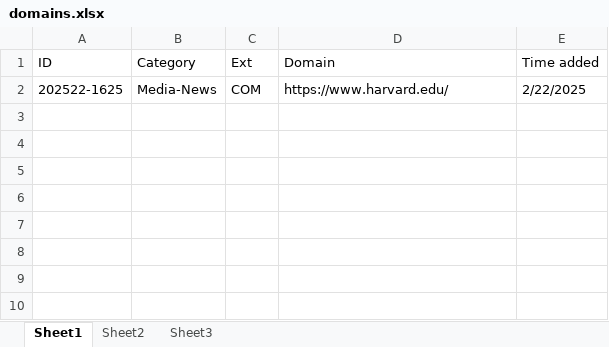
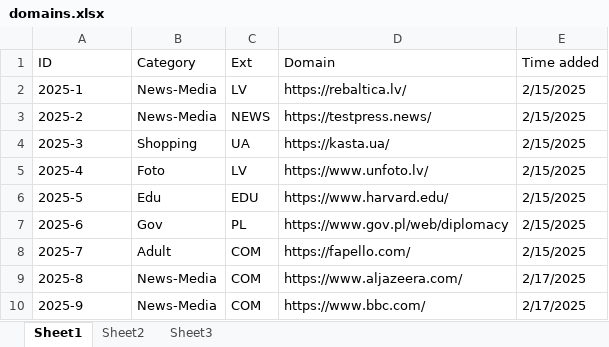
Before and after one commit to hamza08003/Deep-Link-Harvester, an Excel workbook: domains.xlsx, sheet Sheet1, drawn as a sheet; values as stored, in another font and other column widths than the file's, no borders; addresses are those after the commit; the diff names each change by its address in the sheet, - before the commit and + after, or states it on an @@ line.

Commit message:
add more site domains

```diff
--- a/domains.xlsx (sheet Sheet1)
+++ b/domains.xlsx (sheet Sheet1)
+row 2: 2025-1 | News-Media | LV | https://rebaltica.lv/ | 2/15/2025
+row 3: 2025-2 | News-Media | NEWS | https://testpress.news/ | 2/15/2025
+row 4: 2025-3 | Shopping | UA | https://kasta.ua/ | 2/15/2025
+row 5: 2025-4 | Foto | LV | https://www.unfoto.lv/ | 2/15/2025
+row 6: 2025-5 | Edu | EDU | https://www.harvard.edu/ | 2/15/2025
+row 7: 2025-6 | Gov | PL | https://www.gov.pl/web/diplomacy | 2/15/2025
+row 8: 2025-7 | Adult | COM | https://fapello.com/ | 2/15/2025
-A9 (ID): 202522-1625
+A9 (ID): 2025-8
-B9 (Category): Media-News
+B9 (Category): News-Media
-D9 (Domain): https://www.harvard.edu/
+D9 (Domain): https://www.aljazeera.com/
-E9 (Time added): 2/22/2025
+E9 (Time added): 2/17/2025
+row 10: 2025-9 | News-Media | COM | https://www.bbc.com/ | 2/17/2025
```
